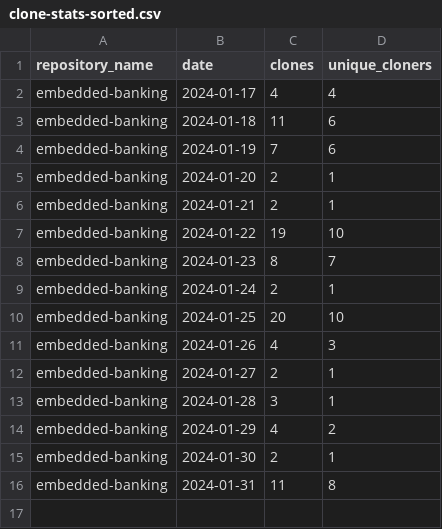
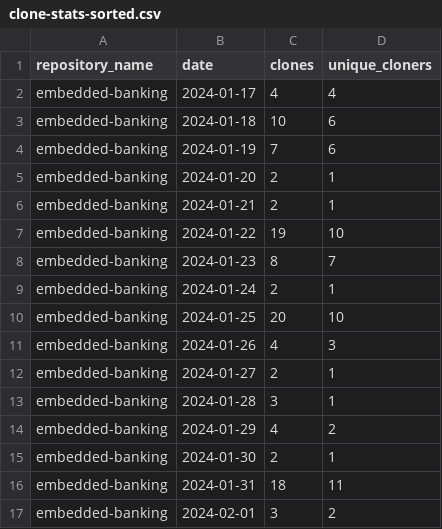
Before and after one commit to jpmorgan-payments/embedded-banking, a CSV file: metrics/clone-stats-sorted.csv, drawn as a sheet.

```diff
--- a/metrics/clone-stats-sorted.csv
+++ b/metrics/clone-stats-sorted.csv
@@ -2,3 +2,3 @@ repository_name,date,clones,unique_cloners
 embedded-banking,2024-01-17,4,4
-embedded-banking,2024-01-18,11,6
+embedded-banking,2024-01-18,10,6
 embedded-banking,2024-01-19,7,6
@@ -15,2 +15,3 @@ embedded-banking,2024-01-29,4,2
 embedded-banking,2024-01-30,2,1
-embedded-banking,2024-01-31,11,8
+embedded-banking,2024-01-31,18,11
+embedded-banking,2024-02-01,3,2
```
Also changed, not shown: metrics/referrer-stats-sorted.csv, metrics/traffic-stats-sorted.csv, 3 other files.
